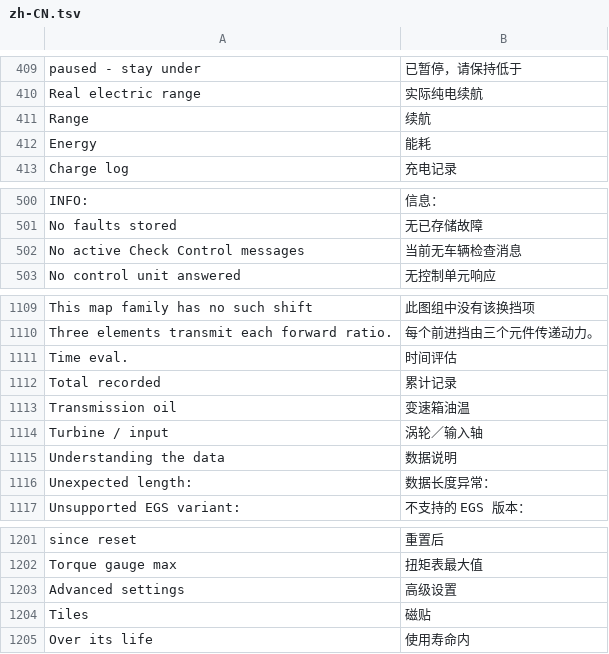
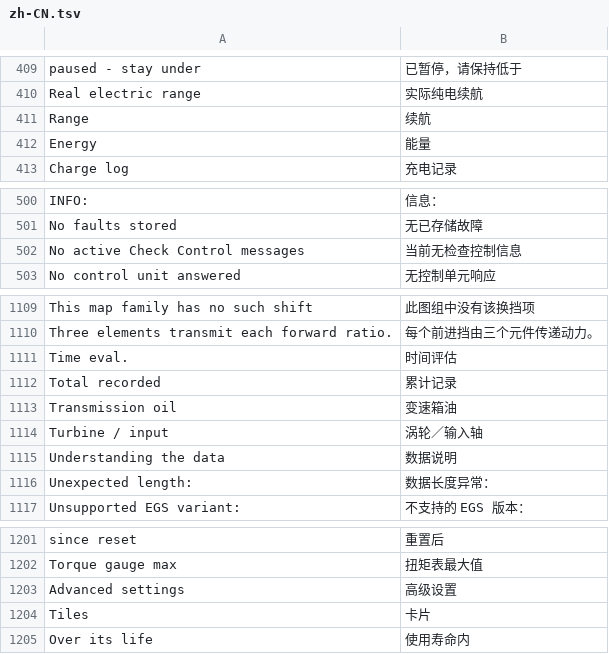
Before and after one commit to cauliflowermossgrape/idrive7-apps, a TSV file: kit/runtime/locales/zh-CN.tsv, drawn as a sheet; only a part is shown, gaps mark what is left out; the diff covers the shown part only.

```diff
--- a/kit/runtime/locales/zh-CN.tsv
+++ b/kit/runtime/locales/zh-CN.tsv
@@ -411,3 +411,3 @@ Real electric range	实际纯电续航
 Range	续航
-Energy	能耗
+Energy	能量
 Charge log	充电记录
@@ -501,3 +501,3 @@ INFO:	信息：
 No faults stored	无已存储故障
-No active Check Control messages	当前无车辆检查消息
+No active Check Control messages	当前无检查控制信息
 No control unit answered	无控制单元响应
@@ -1112,3 +1112,3 @@ Time eval.	时间评估
 Total recorded	累计记录
-Transmission oil	变速箱油温
+Transmission oil	变速箱油
 Turbine / input	涡轮／输入轴
@@ -1203,3 +1203,3 @@ Torque gauge max	扭矩表最大值
 Advanced settings	高级设置
-Tiles	磁贴
+Tiles	卡片
 Over its life	使用寿命内
```
Also changed, not shown: 19 edited cells elsewhere in this file, 3 other files.
